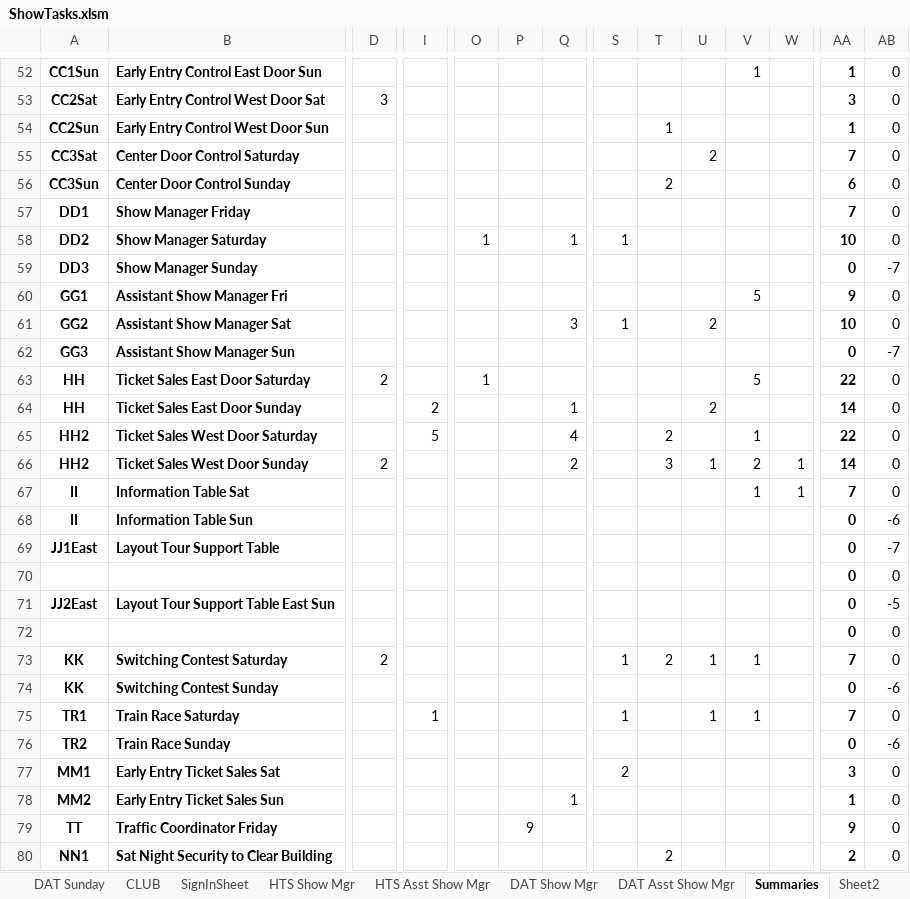
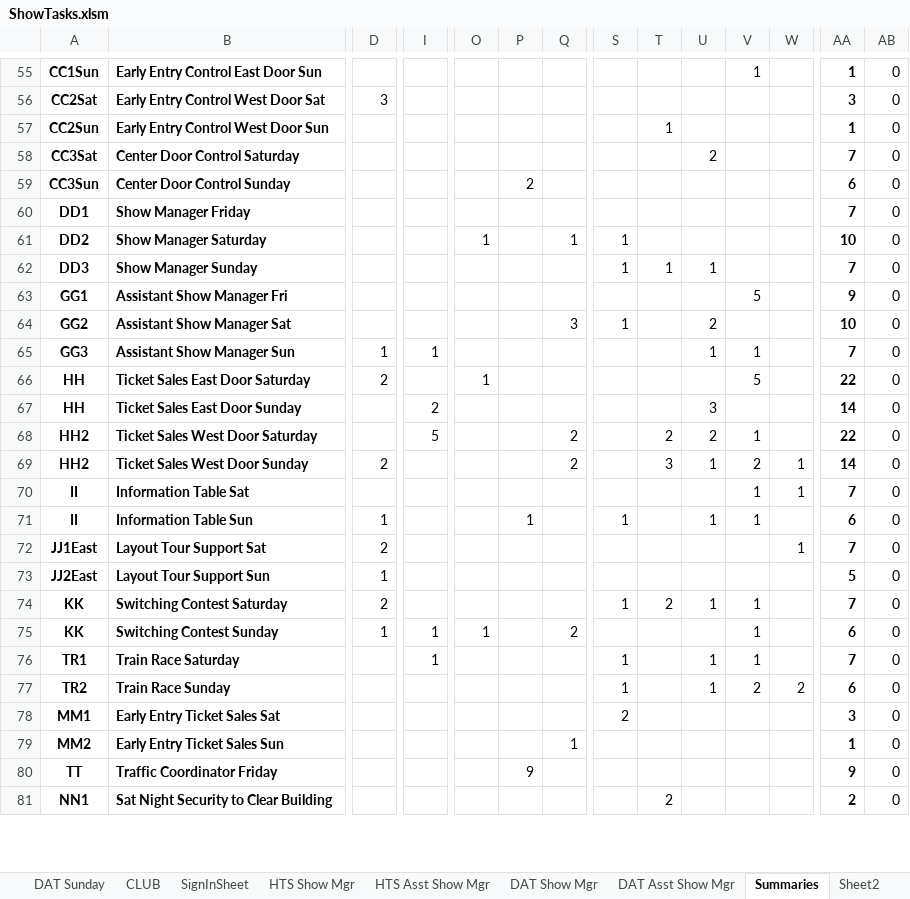
Before and after one commit to McLae/dfwtrainshows, an Excel workbook: ShowTasks.xlsm, sheet Summaries, drawn as a sheet; only a part is shown, gaps mark what is left out; values as stored, in another font and other column widths than the file's, no borders; charts and pictures not drawn; removed rows and columns are numbered as before the commit, all else as after; rows hold the shown columns only; the diff covers the shown part only; the diff names each change by its address in the sheet, - before the commit and + after, or states it on an @@ line.

```diff
--- a/ShowTasks.xlsm (sheet Summaries)
+++ b/ShowTasks.xlsm (sheet Summaries)
-P59: (empty)
+P59: 2
-T59: 2
+T59: (empty)
-row 59: DD3 | Show Manager Sunday |  |  |  |  |  |  |  |  |  |  | 0 | -7
+row 62: DD3 | Show Manager Sunday |  |  |  |  |  | 1 | 1 | 1 |  |  | 7 | 0
-row 62: GG3 | Assistant Show Manager Sun |  |  |  |  |  |  |  |  |  |  | 0 | -7
+row 65: GG3 | Assistant Show Manager Sun | 1 | 1 |  |  |  |  |  | 1 | 1 |  | 7 | 0
-Q67: 1
+Q67: (empty)
-U67: 2
+U67: 3
-Q68: 4
+Q68: 2
-U68: (empty)
+U68: 2
-row 68: II | Information Table Sun |  |  |  |  |  |  |  |  |  |  | 0 | -6
-row 69: JJ1East | Layout Tour Support Table |  |  |  |  |  |  |  |  |  |  | 0 | -7
-row 70:  |  |  |  |  |  |  |  |  |  |  |  | 0 | 0
-row 71: JJ2East | Layout Tour Support Table East Sun |  |  |  |  |  |  |  |  |  |  | 0 | -5
-row 72:  |  |  |  |  |  |  |  |  |  |  |  | 0 | 0
+row 71: II | Information Table Sun | 1 |  |  | 1 |  | 1 |  | 1 | 1 |  | 6 | 0
+row 72: JJ1East | Layout Tour Support Sat | 2 |  |  |  |  |  |  |  |  | 1 | 7 | 0
+row 73: JJ2East | Layout Tour Support Sun | 1 |  |  |  |  |  |  |  |  |  | 5 | 0
-D75: (empty)
+D75: 1
-I75: (empty)
+I75: 1
-O75: (empty)
+O75: 1
-Q75: (empty)
+Q75: 2
-V75: (empty)
+V75: 1
-AA75: 0
+AA75: 6
-AB75: -6
+AB75: 0
-S77: (empty)
+S77: 1
-U77: (empty)
+U77: 1
-V77: (empty)
+V77: 2
-W77: (empty)
+W77: 2
-AA77: 0
+AA77: 6
-AB77: -6
+AB77: 0
```
Also changed, not shown: 14 added rows, 14 removed rows and 61 edited cells elsewhere in this sheet, sheet S.O.A., sheet Participants, sheet Scrap, sheet DAT Saturday, sheet FALL Sunday, sheet DAT Friday, 2 more sheets, charts or pictures, 1 other file.
